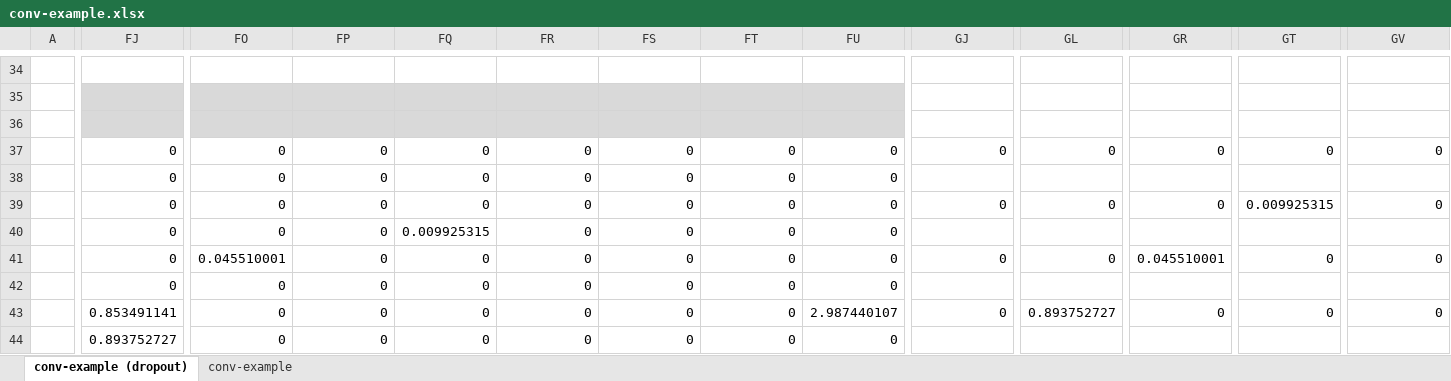
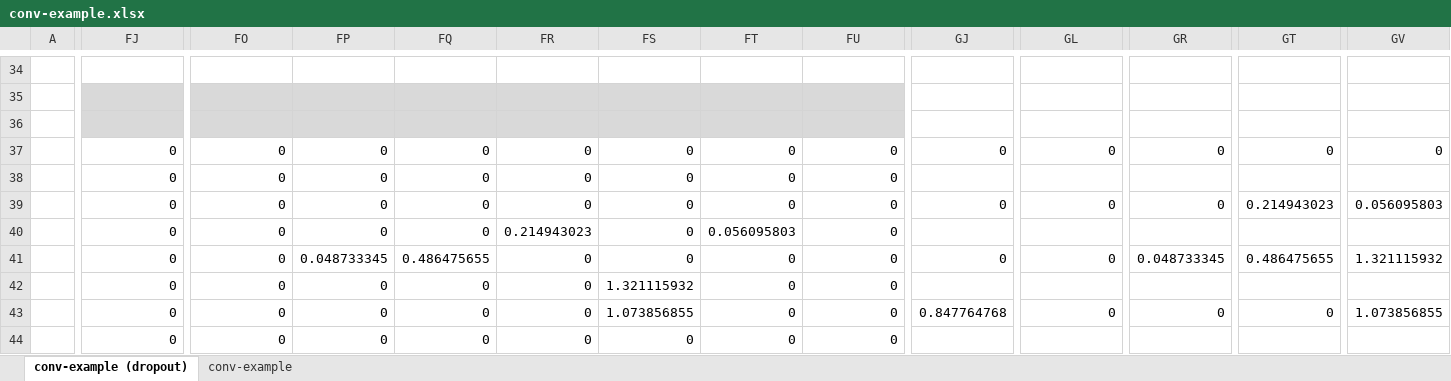
Before and after one commit to kumar-shridhar/Very-Deep-Learning-CNN, an Excel workbook: conv-example.xlsx, sheet conv-example (dropout), drawn as a sheet; only a part is shown, gaps mark what is left out; values as stored, in another font and other column widths than the file's, no borders; conditional formats not drawn; the diff covers the shown part only; the diff names each change by its address in the sheet, - before the commit and + after, or states it on an @@ line.

Commit message:
update

```diff
--- a/conv-example.xlsx (sheet conv-example (dropout))
+++ b/conv-example.xlsx (sheet conv-example (dropout))
-GT39: 0.009925315
+GT39: 0.214943023
-GV39: 0
+GV39: 0.056095803
-FQ40: 0.009925315
+FQ40: 0
-FR40: 0
+FR40: 0.214943023
-FT40: 0
+FT40: 0.056095803
-FO41: 0.045510001
+FO41: 0
-FP41: 0
+FP41: 0.048733345
-FQ41: 0
+FQ41: 0.486475655
-GR41: 0.045510001
+GR41: 0.048733345
-GT41: 0
+GT41: 0.486475655
-GV41: 0
+GV41: 1.321115932
-FS42: 0
+FS42: 1.321115932
-FJ43: 0.853491141
+FJ43: 0
-FS43: 0
+FS43: 1.073856855
-FU43: 2.987440107
+FU43: 0
-GJ43: 0
+GJ43: 0.847764768
-GL43: 0.893752727
+GL43: 0
-GV43: 0
+GV43: 1.073856855
-FJ44: 0.893752727
+FJ44: 0
```
Also changed, not shown: 153 edited cells elsewhere in this sheet, hidden cells.
